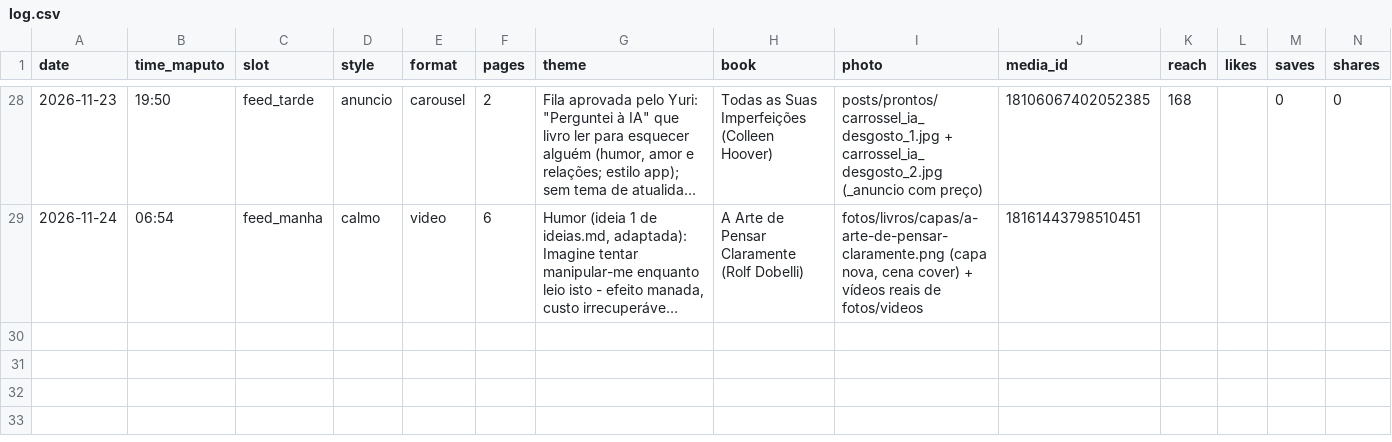
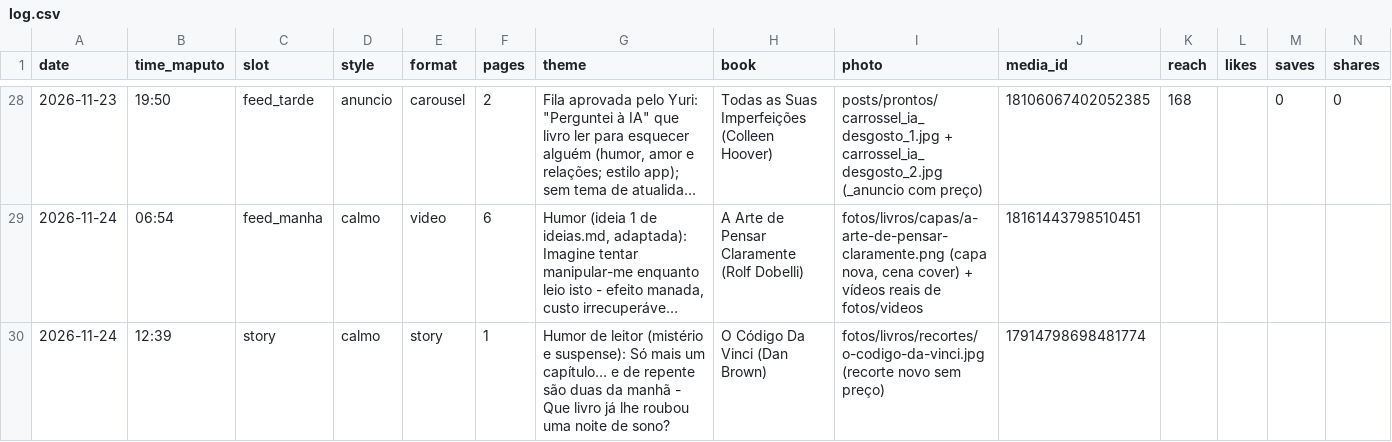
Before and after one commit to yuribaltazar8-oss/nosts-posts, a CSV file: data/log.csv, drawn as a sheet; only a part is shown, gaps mark what is left out; long unchanged cells end in …; rows hold the shown columns only; the diff names each change by its address in the sheet, - before the commit and + after, or states it on an @@ line.

```diff
--- a/data/log.csv
+++ b/data/log.csv
+row 30: 2026-11-24 | 12:39 | story | calmo | story | 1 | Humor de leitor (mistério e suspense): Só mais um capítulo… e de repente são duas da manhã - Que livro já lhe roubou uma noite de sono? | O Código Da Vinci (Dan Brown) | fotos/livros/recortes/o-codigo-da-vinci.jpg (recorte novo sem preço) | 17914798698481774
```
